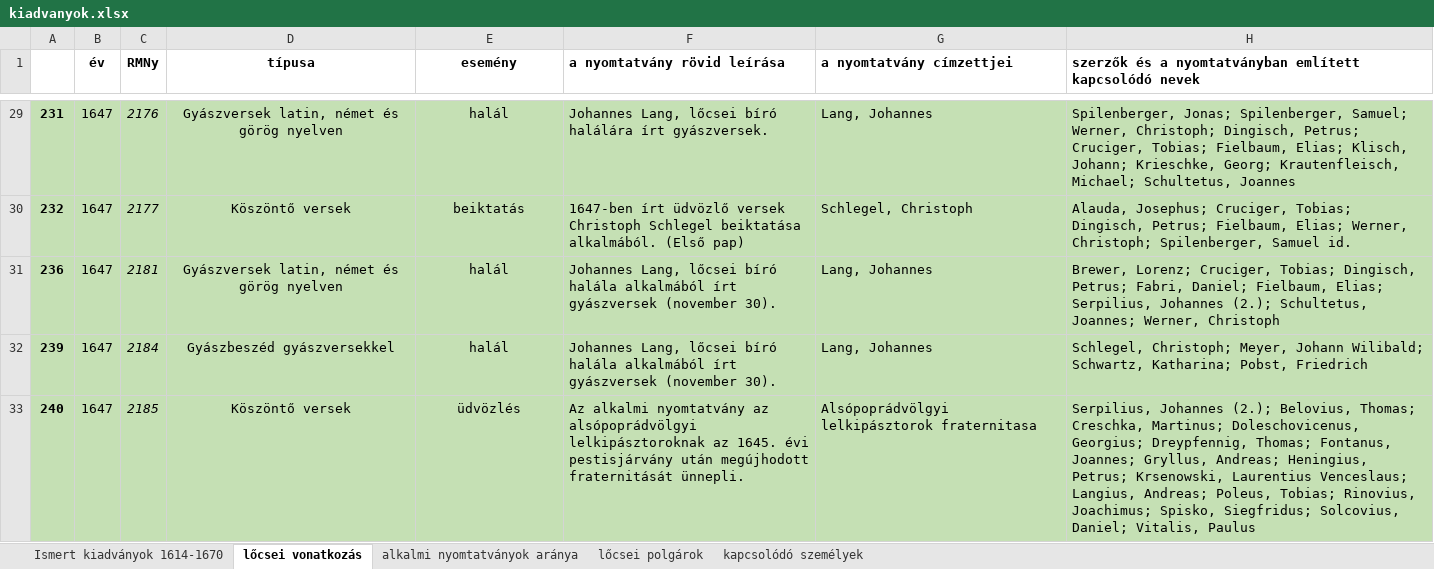
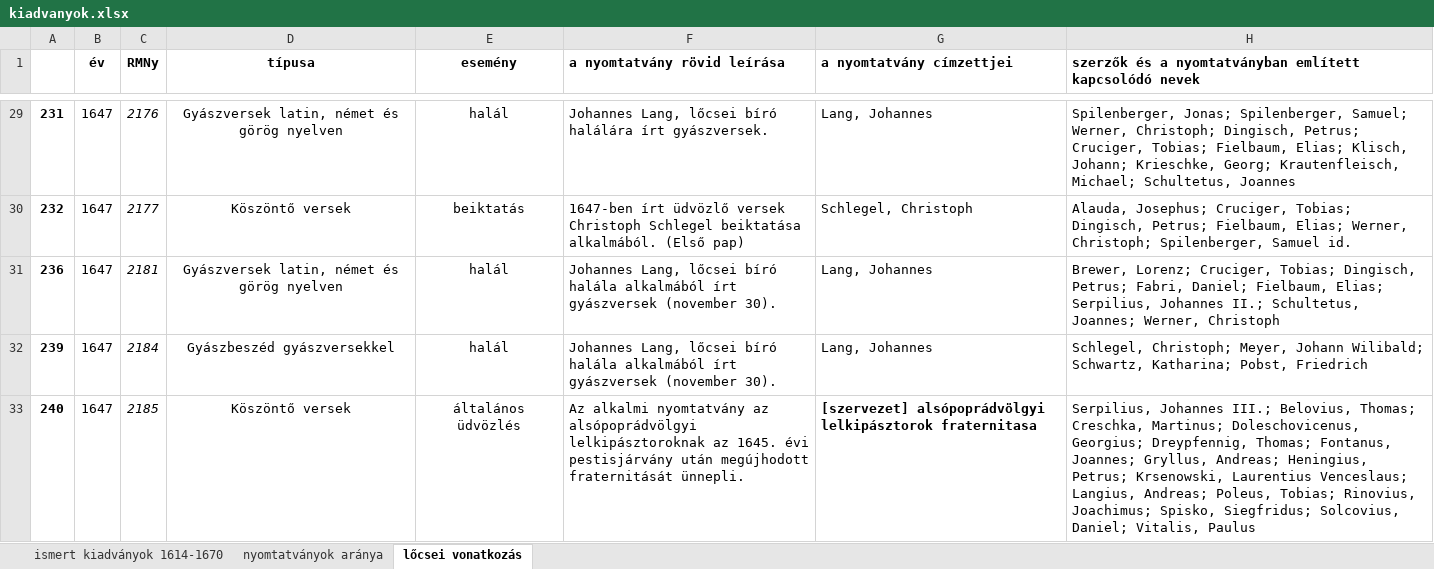
Before and after one commit to kuti-b/zipserbuch, an Excel workbook: notebook/notebook/kiadvanyok.xlsx, sheet lőcsei vonatkozás, drawn as a sheet; only a part is shown, gaps mark what is left out; values as stored, in another font and other column widths than the file's, no borders; the diff covers the shown part only; the diff names each change by its address in the sheet, - before the commit and + after, or states it on an @@ line.

```diff
--- a/notebook/notebook/kiadvanyok.xlsx (sheet lőcsei vonatkozás)
+++ b/notebook/notebook/kiadvanyok.xlsx (sheet lőcsei vonatkozás)
-sheet tab: Ismert kiadványok 1614-1670
+sheet tab: ismert kiadványok 1614-1670
-sheet tab: alkalmi nyomtatványok aránya
+sheet tab: nyomtatványok aránya
-sheet tab: lőcsei polgárok
-sheet tab: kapcsolódó személyek
@@ sheet tab order changed: ismert kiadványok 1614-1670 | nyomtatványok aránya | lőcsei vonatkozás @@
-A29:H33 fill: #C5E0B4
+A29:H33 fill: none
-H31: …Serpilius, Johannes (2.); Schultetus, Joannes;…
+H31: …Serpilius, Johannes II.; Schultetus, Joannes;…
-E33 (esemény): üdvözlés
+E33 (esemény): általános üdvözlés
-G33 (a nyomtatvány címzettjei): Alsópoprádvölgyi lelkipásztorok fraternitasa
+G33 (a nyomtatvány címzettjei): [szervezet] alsópoprádvölgyi lelkipásztorok fraternitasa
-G33 bold: off
+G33 bold: on
-H33: Serpilius, Johannes (2.); Belovius, Thomas;…
+H33: Serpilius, Johannes III.; Belovius, Thomas;…
```
Also changed, not shown: 1 added row, 2 removed rows, 252 edited cells and cell formats elsewhere in this sheet, sheet ismert kiadványok 1614-1670, sheet nyomtatványok aránya, 27 other files.
